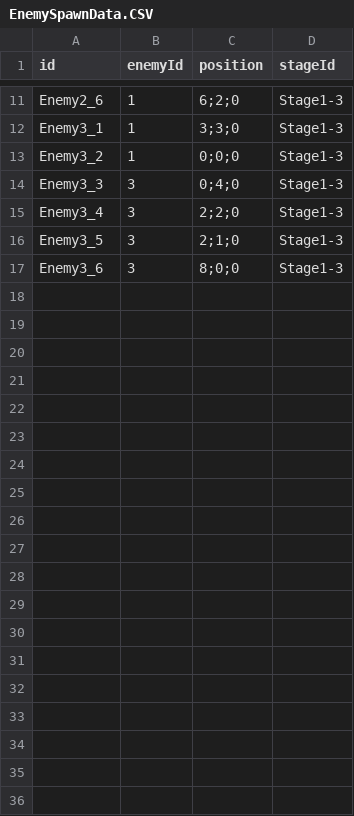
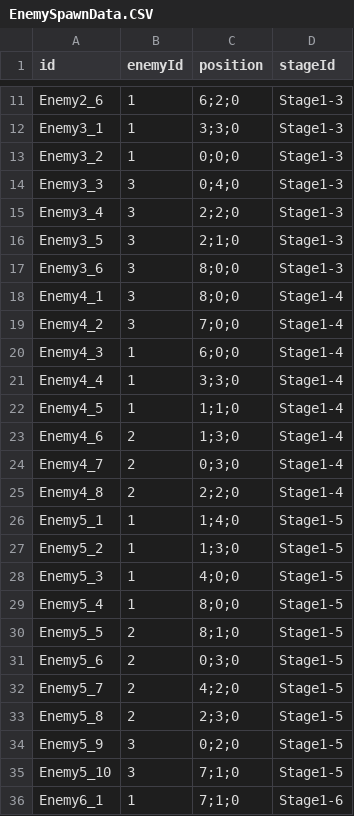
Before and after one commit to DongyeonSeoDev/SemicolonProject, a CSV file: Assets/Resources/Data/EnemySpawnData.CSV, drawn as a sheet; only a part is shown, gaps mark what is left out; the diff covers the shown part only.

```diff
--- a/Assets/Resources/Data/EnemySpawnData.CSV
+++ b/Assets/Resources/Data/EnemySpawnData.CSV
@@ -17 +17,20 @@ Enemy3_5,3,2;1;0,Stage1-3
 Enemy3_6,3,8;0;0,Stage1-3
+Enemy4_1,3,8;0;0,Stage1-4
+Enemy4_2,3,7;0;0,Stage1-4
+Enemy4_3,1,6;0;0,Stage1-4
+Enemy4_4,1,3;3;0,Stage1-4
+Enemy4_5,1,1;1;0,Stage1-4
+Enemy4_6,2,1;3;0,Stage1-4
+Enemy4_7,2,0;3;0,Stage1-4
+Enemy4_8,2,2;2;0,Stage1-4
+Enemy5_1,1,1;4;0,Stage1-5
+Enemy5_2,1,1;3;0,Stage1-5
+Enemy5_3,1,4;0;0,Stage1-5
+Enemy5_4,1,8;0;0,Stage1-5
+Enemy5_5,2,8;1;0,Stage1-5
+Enemy5_6,2,0;3;0,Stage1-5
+Enemy5_7,2,4;2;0,Stage1-5
+Enemy5_8,2,2;3;0,Stage1-5
+Enemy5_9,3,0;2;0,Stage1-5
+Enemy5_10,3,7;1;0,Stage1-5
+Enemy6_1,1,7;1;0,Stage1-6
```
Also changed, not shown: 9 added rows elsewhere in this file, 27 other files.
